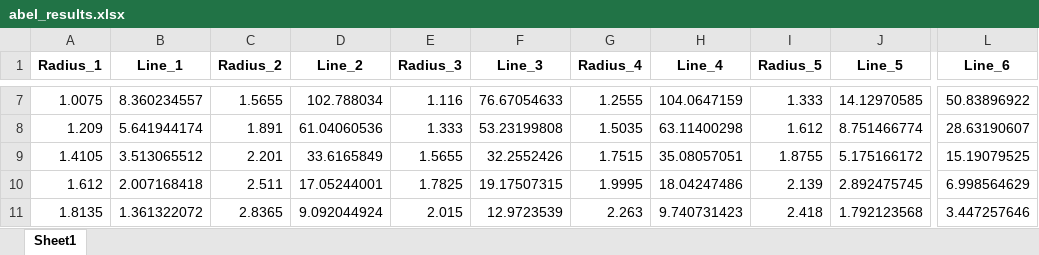
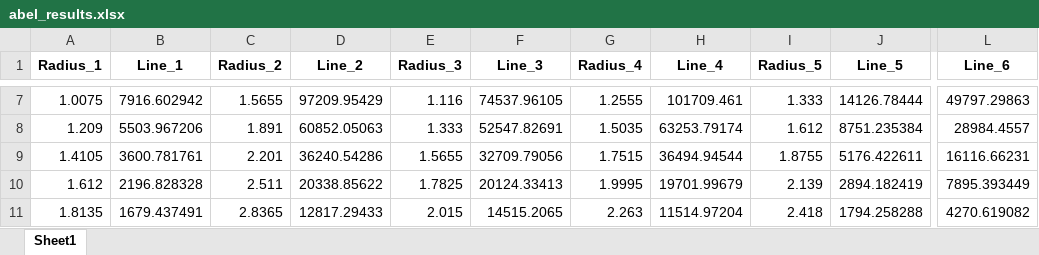
Before and after one commit to vledomled/ImageProc, an Excel workbook: abel_results.xlsx, sheet Sheet1, drawn as a sheet; only a part is shown, gaps mark what is left out; values as stored, in another font and other column widths than the file's, no borders; the diff covers the shown part only; the diff names each change by its address in the sheet, - before the commit and + after, or states it on an @@ line.

```diff
--- a/abel_results.xlsx (sheet Sheet1)
+++ b/abel_results.xlsx (sheet Sheet1)
-B7 (Line_1): 8.360234557
+B7 (Line_1): 7916.602942
-D7 (Line_2): 102.788034
+D7 (Line_2): 97209.95429
-F7 (Line_3): 76.67054633
+F7 (Line_3): 74537.96105
-H7 (Line_4): 104.0647159
+H7 (Line_4): 101709.461
-J7 (Line_5): 14.12970585
+J7 (Line_5): 14126.78444
-L7 (Line_6): 50.83896922
+L7 (Line_6): 49797.29863
-B8 (Line_1): 5.641944174
+B8 (Line_1): 5503.967206
-D8 (Line_2): 61.04060536
+D8 (Line_2): 60852.05063
-F8 (Line_3): 53.23199808
+F8 (Line_3): 52547.82691
-H8 (Line_4): 63.11400298
+H8 (Line_4): 63253.79174
-J8 (Line_5): 8.751466774
+J8 (Line_5): 8751.235384
-L8 (Line_6): 28.63190607
+L8 (Line_6): 28984.4557
-B9 (Line_1): 3.513065512
+B9 (Line_1): 3600.781761
-D9 (Line_2): 33.6165849
+D9 (Line_2): 36240.54286
-F9 (Line_3): 32.2552426
+F9 (Line_3): 32709.79056
-H9 (Line_4): 35.08057051
+H9 (Line_4): 36494.94544
-J9 (Line_5): 5.175166172
+J9 (Line_5): 5176.422611
-L9 (Line_6): 15.19079525
+L9 (Line_6): 16116.66231
-B10 (Line_1): 2.007168418
+B10 (Line_1): 2196.828328
-D10 (Line_2): 17.05244001
+D10 (Line_2): 20338.85622
-F10 (Line_3): 19.17507315
+F10 (Line_3): 20124.33413
-H10 (Line_4): 18.04247486
+H10 (Line_4): 19701.99679
-J10 (Line_5): 2.892475745
+J10 (Line_5): 2894.182419
-L10 (Line_6): 6.998564629
+L10 (Line_6): 7895.393449
-B11 (Line_1): 1.361322072
+B11 (Line_1): 1679.437491
-D11 (Line_2): 9.092044924
+D11 (Line_2): 12817.29433
-F11 (Line_3): 12.9723539
+F11 (Line_3): 14515.2065
-H11 (Line_4): 9.740731423
+H11 (Line_4): 11514.97204
-J11 (Line_5): 1.792123568
+J11 (Line_5): 1794.258288
-L11 (Line_6): 3.447257646
+L11 (Line_6): 4270.619082
```
Also changed, not shown: 30 edited cells elsewhere in this sheet, aligned.xlsx, gauss_results.xlsx, 1 other file.
